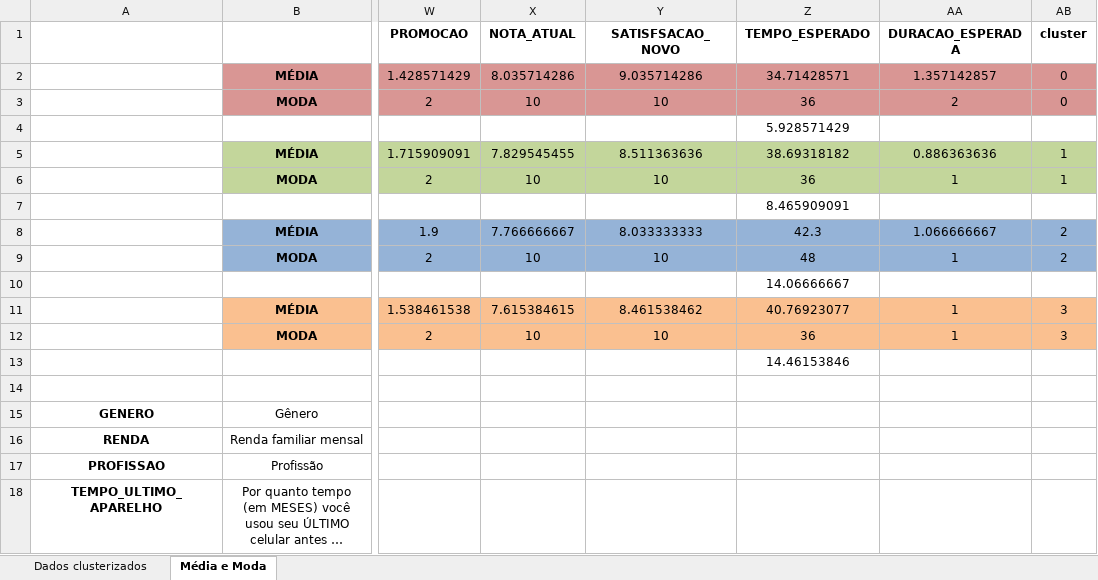
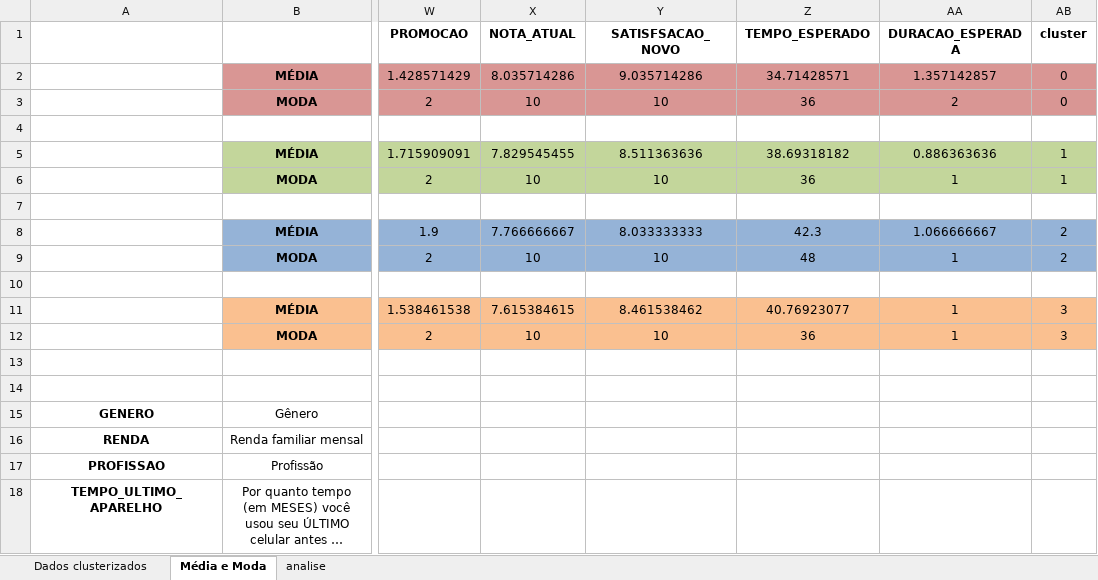
Before and after one commit to giovannacampedelli/IC_AnaliseSurvey, an Excel workbook: cluster.xlsx, sheet Média e Moda, drawn as a sheet; only a part is shown, gaps mark what is left out; long unchanged cells end in …; values as stored, in another font and other column widths than the file's, no borders; the diff names each change by its address in the sheet, - before the commit and + after, or states it on an @@ line.

```diff
--- a/cluster.xlsx (sheet Média e Moda)
+++ b/cluster.xlsx (sheet Média e Moda)
+sheet tab: analise
-Z4 (TEMPO_ESPERADO): 5.928571429
+Z4 (TEMPO_ESPERADO): (empty)
-Z7 (TEMPO_ESPERADO): 8.465909091
+Z7 (TEMPO_ESPERADO): (empty)
-Z10 (TEMPO_ESPERADO): 14.06666667
+Z10 (TEMPO_ESPERADO): (empty)
-Z13 (TEMPO_ESPERADO): 14.46153846
+Z13 (TEMPO_ESPERADO): (empty)
```
Also changed, not shown: 1 other file.
